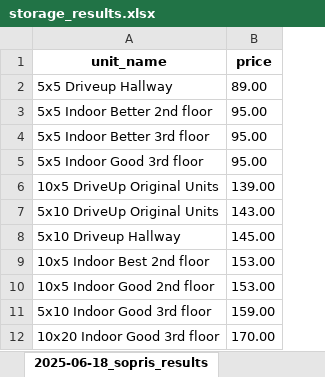
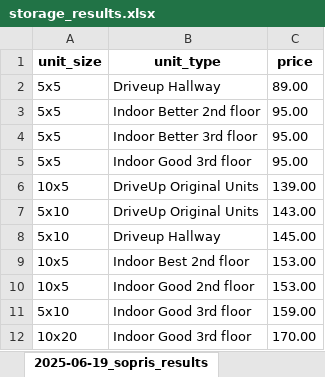
Before and after one commit to twdatascience/web-scraping-project, an Excel workbook: storage_results.xlsx, sheet 2025-06-19_sopris_results, drawn as a sheet; only a part is shown; values as stored, in another font and other column widths than the file's, no borders; removed rows and columns are numbered as before the commit, all else as after; the diff names each change by its address in the sheet, - before the commit and + after, or states it on an @@ line.

```diff
--- a/storage_results.xlsx (sheet 2025-06-19_sopris_results)
+++ b/storage_results.xlsx (sheet 2025-06-19_sopris_results)
-sheet tab: 2025-06-18_sopris_results
+sheet tab: 2025-06-19_sopris_results
-column A (unit_name), rows 2-12: 5x5 Driveup Hallway | 5x5 Indoor Better 2nd floor | 5x5 Indoor Better 3rd floor | 5x5 Indoor Good 3rd floor | 10x5 DriveUp Original Units | 5x10 DriveUp Original Units | 5x10 Driveup Hallway | 10x5 Indoor Best 2nd floor | 10x5 Indoor Good 2nd floor | 5x10 Indoor Good 3rd floor | 10x20 Indoor Good 3rd floor
+column A (unit_size), rows 2-12: 5x5 | 5x5 | 5x5 | 5x5 | 10x5 | 5x10 | 5x10 | 10x5 | 10x5 | 5x10 | 10x20
+column B (unit_type), rows 2-12: Driveup Hallway | Indoor Better 2nd floor | Indoor Better 3rd floor | Indoor Good 3rd floor | DriveUp Original Units | DriveUp Original Units | Driveup Hallway | Indoor Best 2nd floor | Indoor Good 2nd floor | Indoor Good 3rd floor | Indoor Good 3rd floor
```
Also changed, not shown: sheet 2025-06-19_carbondale_results, sheet 2025-06-19_all_hours_results, sheet 2025-06-19_storage_mart_results, sheet 2025-06-19_storquest_results, other sheet tabs, 38 other files.
